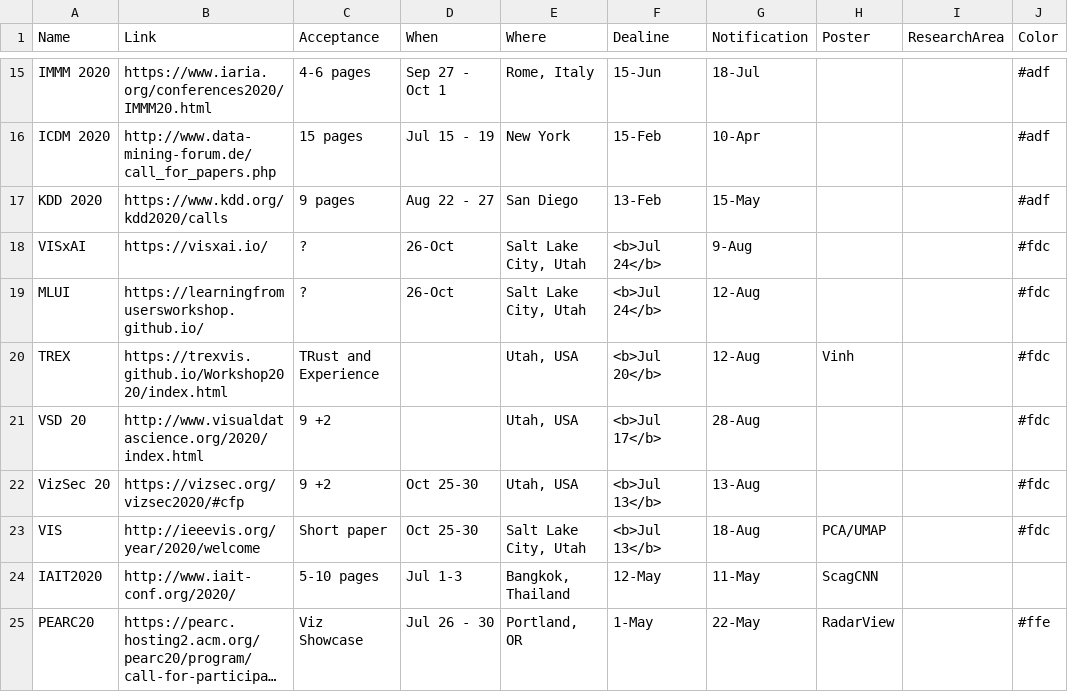
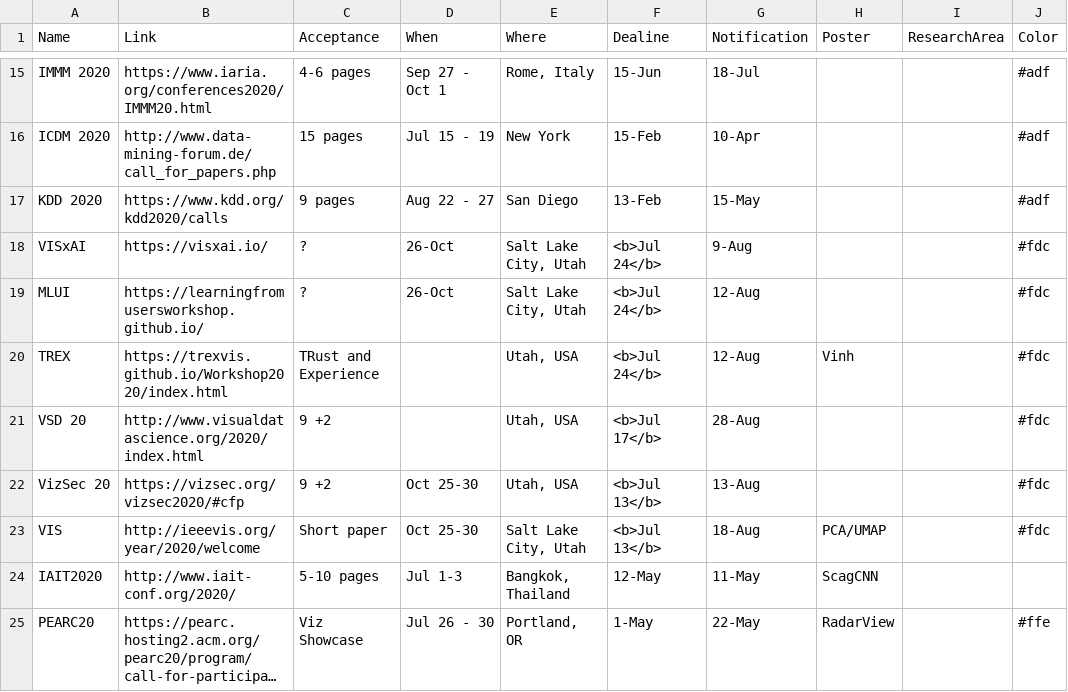
Before and after one commit to iDataVisualizationLab/idatavisualizationlab.github.io, a TSV file: data/conferences.tsv, drawn as a sheet; only a part is shown, gaps mark what is left out; long unchanged cells end in ….

```diff
--- a/data/conferences.tsv
+++ b/data/conferences.tsv
@@ -19,3 +19,3 @@ VISxAI	https://visxai.io/	?	26-Oct	"Salt Lake City, Utah"	<b>Jul 24</b>	9-Aug
 MLUI	https://learningfromusersworkshop.github.io/	?	26-Oct	"Salt Lake City, Utah"	<b>Jul 24</b>	12-Aug			#fdc
-TREX	https://trexvis.github.io/Workshop2020/index.html	TRust and Experience		"Utah, USA"	<b>Jul 20</b>	12-Aug	Vinh		#fdc
+TREX	https://trexvis.github.io/Workshop2020/index.html	TRust and Experience		"Utah, USA"	<b>Jul 24</b>	12-Aug	Vinh		#fdc
 VSD 20	http://www.visualdatascience.org/2020/index.html	9 +2		"Utah, USA"	<b>Jul 17</b>	28-Aug			#fdc
```
Also changed, not shown: 4 other files.
